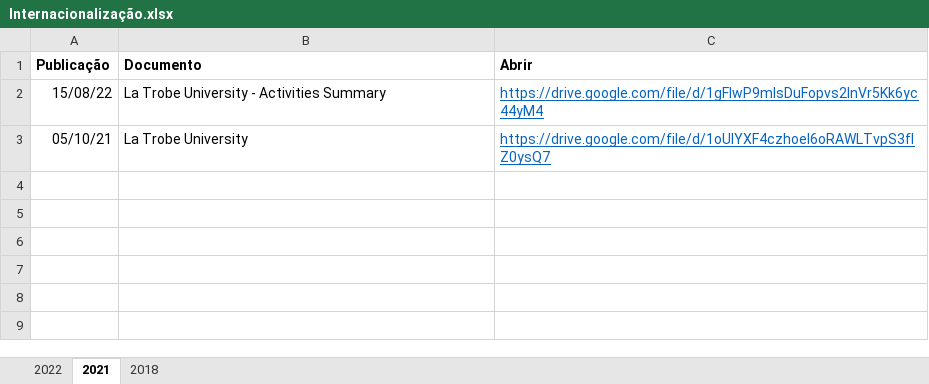
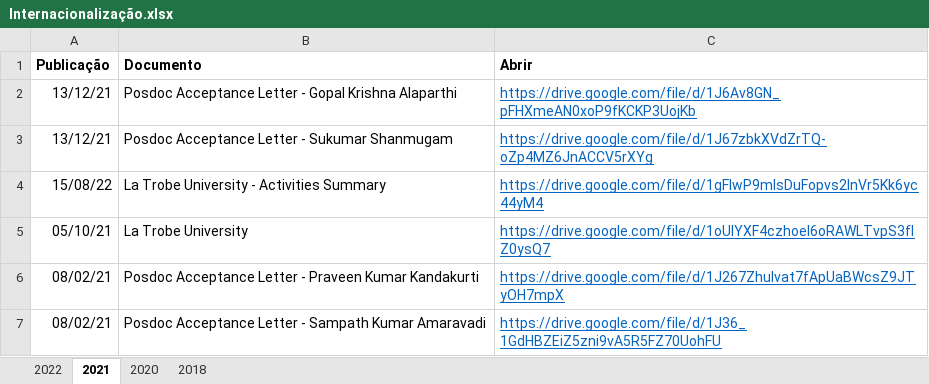
Before and after one commit to ppgcr-unisuam/observatoriocr, an Excel workbook: PPG/Internacionalização.xlsx, sheet 2021, drawn as a sheet; values as stored, in another font and other column widths than the file's, no borders; the diff names each change by its address in the sheet, - before the commit and + after, or states it on an @@ line.

```diff
--- a/PPG/Internacionalização.xlsx (sheet 2021)
+++ b/PPG/Internacionalização.xlsx (sheet 2021)
+sheet tab: 2020
+row 2: 13/12/21 | Posdoc Acceptance Letter - Gopal Krishna Alaparthi | https://drive.google.com/file/d/1J6Av8GN_pFHXmeAN0xoP9fKCKP3UojKb
+row 3: 13/12/21 | Posdoc Acceptance Letter - Sukumar Shanmugam | https://drive.google.com/file/d/1J67zbkXVdZrTQ-oZp4MZ6JnACCV5rXYg
+row 6: 08/02/21 | Posdoc Acceptance Letter - Praveen Kumar Kandakurti | https://drive.google.com/file/d/1J267Zhulvat7fApUaBWcsZ9JTyOH7mpX
+row 7: 08/02/21 | Posdoc Acceptance Letter - Sampath Kumar Amaravadi | https://drive.google.com/file/d/1J36_1GdHBZEiZ5zni9vA5R5FZ70UohFU
```
Also changed, not shown: PPG/Convênios.xlsx, docs/PPG/Convênios.xlsx, 18 other files.
